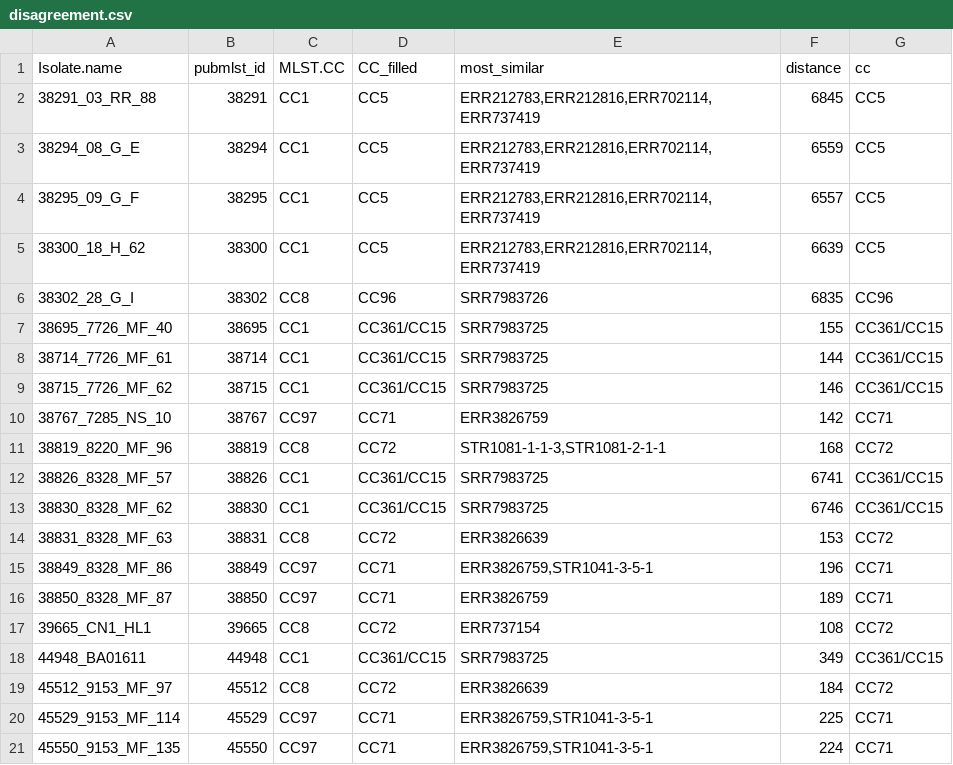
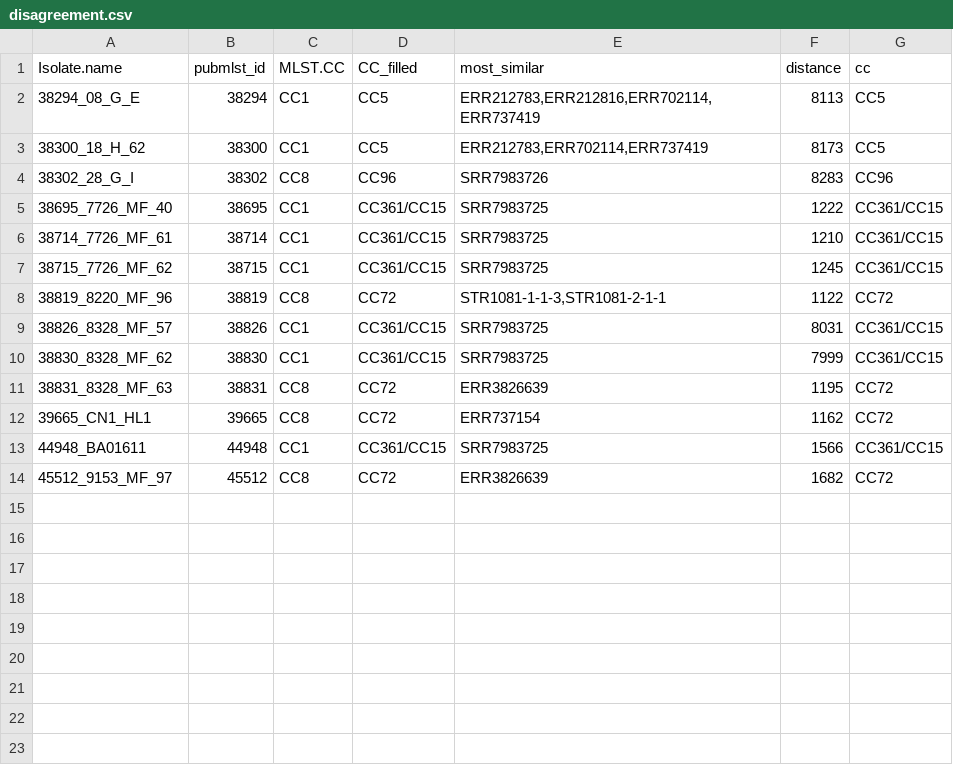
Before and after one commit to ludwigHoon/minSNPs_nanopore, a CSV file: Results/disagreement.csv, drawn as a sheet.

Commit message:
Latest update + lab results

```diff
--- a/Results/disagreement.csv
+++ b/Results/disagreement.csv
@@ -1,21 +1,14 @@
 "Isolate.name","pubmlst_id","MLST.CC","CC_filled","most_similar","distance","cc"
-"38291_03_RR_88",38291,"CC1","CC5","ERR212783,ERR212816,ERR702114,ERR737419",6845,"CC5"
-"38294_08_G_E",38294,"CC1","CC5","ERR212783,ERR212816,ERR702114,ERR737419",6559,"CC5"
-"38295_09_G_F",38295,"CC1","CC5","ERR212783,ERR212816,ERR702114,ERR737419",6557,"CC5"
-"38300_18_H_62",38300,"CC1","CC5","ERR212783,ERR212816,ERR702114,ERR737419",6639,"CC5"
-"38302_28_G_I",38302,"CC8","CC96","SRR7983726",6835,"CC96"
-"38695_7726_MF_40",38695,"CC1","CC361/CC15","SRR7983725",155,"CC361/CC15"
-"38714_7726_MF_61",38714,"CC1","CC361/CC15","SRR7983725",144,"CC361/CC15"
-"38715_7726_MF_62",38715,"CC1","CC361/CC15","SRR7983725",146,"CC361/CC15"
-"38767_7285_NS_10",38767,"CC97","CC71","ERR3826759",142,"CC71"
-"38819_8220_MF_96",38819,"CC8","CC72","STR1081-1-1-3,STR1081-2-1-1",168,"CC72"
-"38826_8328_MF_57",38826,"CC1","CC361/CC15","SRR7983725",6741,"CC361/CC15"
-"38830_8328_MF_62",38830,"CC1","CC361/CC15","SRR7983725",6746,"CC361/CC15"
-"38831_8328_MF_63",38831,"CC8","CC72","ERR3826639",153,"CC72"
-"38849_8328_MF_86",38849,"CC97","CC71","ERR3826759,STR1041-3-5-1",196,"CC71"
-"38850_8328_MF_87",38850,"CC97","CC71","ERR3826759",189,"CC71"
-"39665_CN1_HL1",39665,"CC8","CC72","ERR737154",108,"CC72"
-"44948_BA01611",44948,"CC1","CC361/CC15","SRR7983725",349,"CC361/CC15"
-"45512_9153_MF_97",45512,"CC8","CC72","ERR3826639",184,"CC72"
-"45529_9153_MF_114",45529,"CC97","CC71","ERR3826759,STR1041-3-5-1",225,"CC71"
-"45550_9153_MF_135",45550,"CC97","CC71","ERR3826759,STR1041-3-5-1",224,"CC71"
+"38294_08_G_E",38294,"CC1","CC5","ERR212783,ERR212816,ERR702114,ERR737419",8113,"CC5"
+"38300_18_H_62",38300,"CC1","CC5","ERR212783,ERR702114,ERR737419",8173,"CC5"
+"38302_28_G_I",38302,"CC8","CC96","SRR7983726",8283,"CC96"
+"38695_7726_MF_40",38695,"CC1","CC361/CC15","SRR7983725",1222,"CC361/CC15"
+"38714_7726_MF_61",38714,"CC1","CC361/CC15","SRR7983725",1210,"CC361/CC15"
+"38715_7726_MF_62",38715,"CC1","CC361/CC15","SRR7983725",1245,"CC361/CC15"
+"38819_8220_MF_96",38819,"CC8","CC72","STR1081-1-1-3,STR1081-2-1-1",1122,"CC72"
+"38826_8328_MF_57",38826,"CC1","CC361/CC15","SRR7983725",8031,"CC361/CC15"
+"38830_8328_MF_62",38830,"CC1","CC361/CC15","SRR7983725",7999,"CC361/CC15"
+"38831_8328_MF_63",38831,"CC8","CC72","ERR3826639",1195,"CC72"
+"39665_CN1_HL1",39665,"CC8","CC72","ERR737154",1162,"CC72"
+"44948_BA01611",44948,"CC1","CC361/CC15","SRR7983725",1566,"CC361/CC15"
+"45512_9153_MF_97",45512,"CC8","CC72","ERR3826639",1682,"CC72"
```
Also changed, not shown: Results/new_sample_most_similar_mega.csv, Results/simulated_385_8000.csv, 11 other files.
